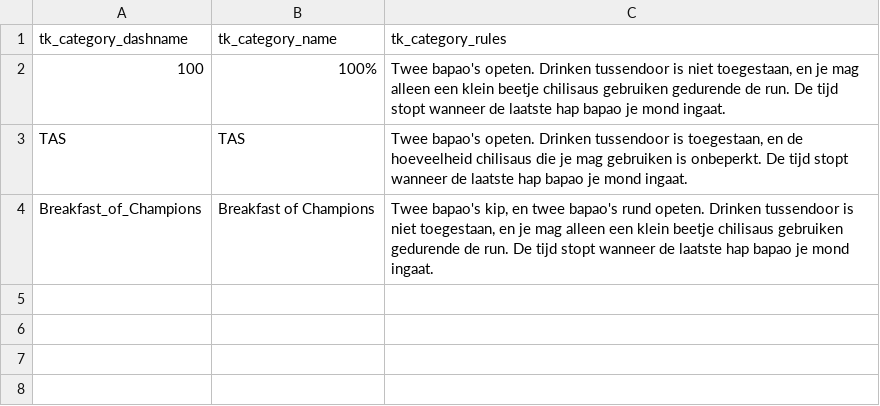
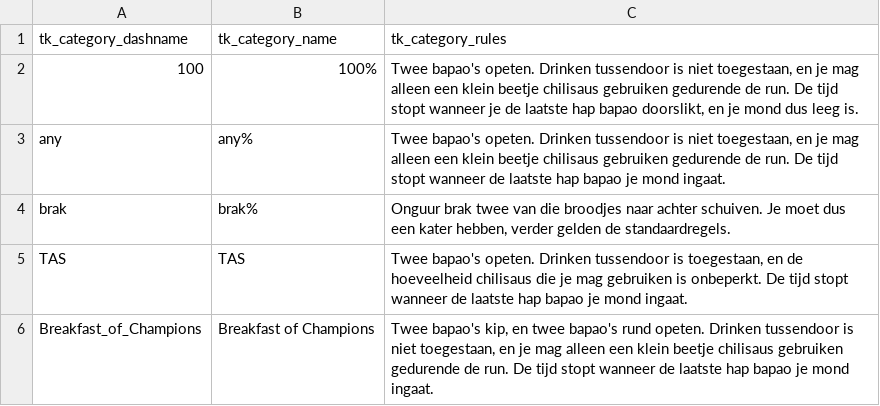
Before and after one commit to WillSmiff/bakpauw, a CSV file: csv/categories.csv, drawn as a sheet.

Commit message:
Updated runs, changed category rules, added brak%, fixed datetime formatting

```diff
--- a/csv/categories.csv
+++ b/csv/categories.csv
@@ -1,3 +1,5 @@
 tk_category_dashname,tk_category_name,tk_category_rules
-100,100%,"Twee bapao's opeten. Drinken tussendoor is niet toegestaan, en je mag alleen een klein beetje chilisaus gebruiken gedurende de run. De tijd stopt wanneer de laatste hap bapao je mond ingaat."
+100,100%,"Twee bapao's opeten. Drinken tussendoor is niet toegestaan, en je mag alleen een klein beetje chilisaus gebruiken gedurende de run. De tijd stopt wanneer je de laatste hap bapao doorslikt, en je mond dus leeg is."
+any,any%,"Twee bapao's opeten. Drinken tussendoor is niet toegestaan, en je mag alleen een klein beetje chilisaus gebruiken gedurende de run. De tijd stopt wanneer de laatste hap bapao je mond ingaat."
+brak,brak%,"Onguur brak twee van die broodjes naar achter schuiven. Je moet dus een kater hebben, verder gelden de standaardregels."
 TAS,TAS,"Twee bapao's opeten. Drinken tussendoor is toegestaan, en de hoeveelheid chilisaus die je mag gebruiken is onbeperkt. De tijd stopt wanneer de laatste hap bapao je mond ingaat."
```
Also changed, not shown: csv/runs.csv, 11 other files.
